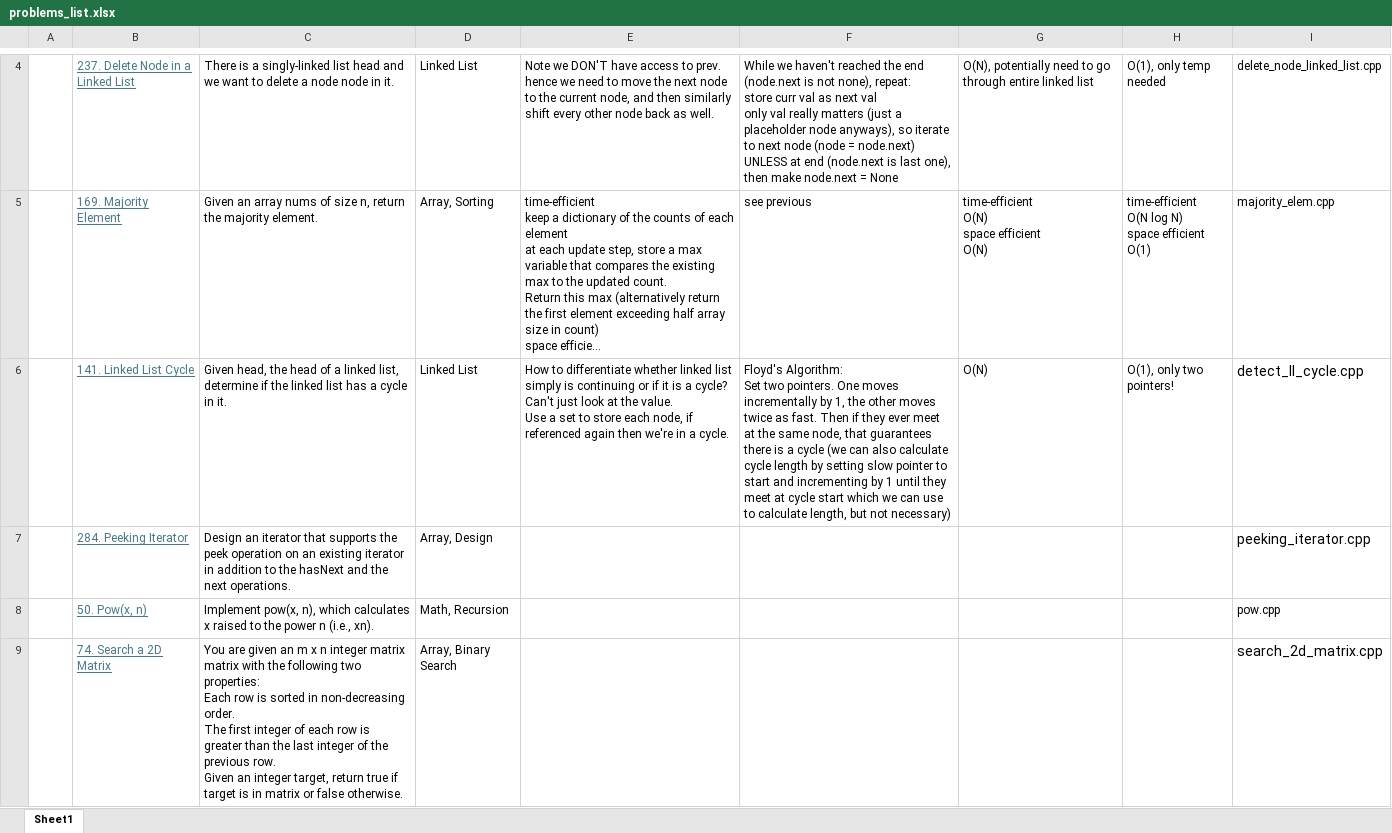
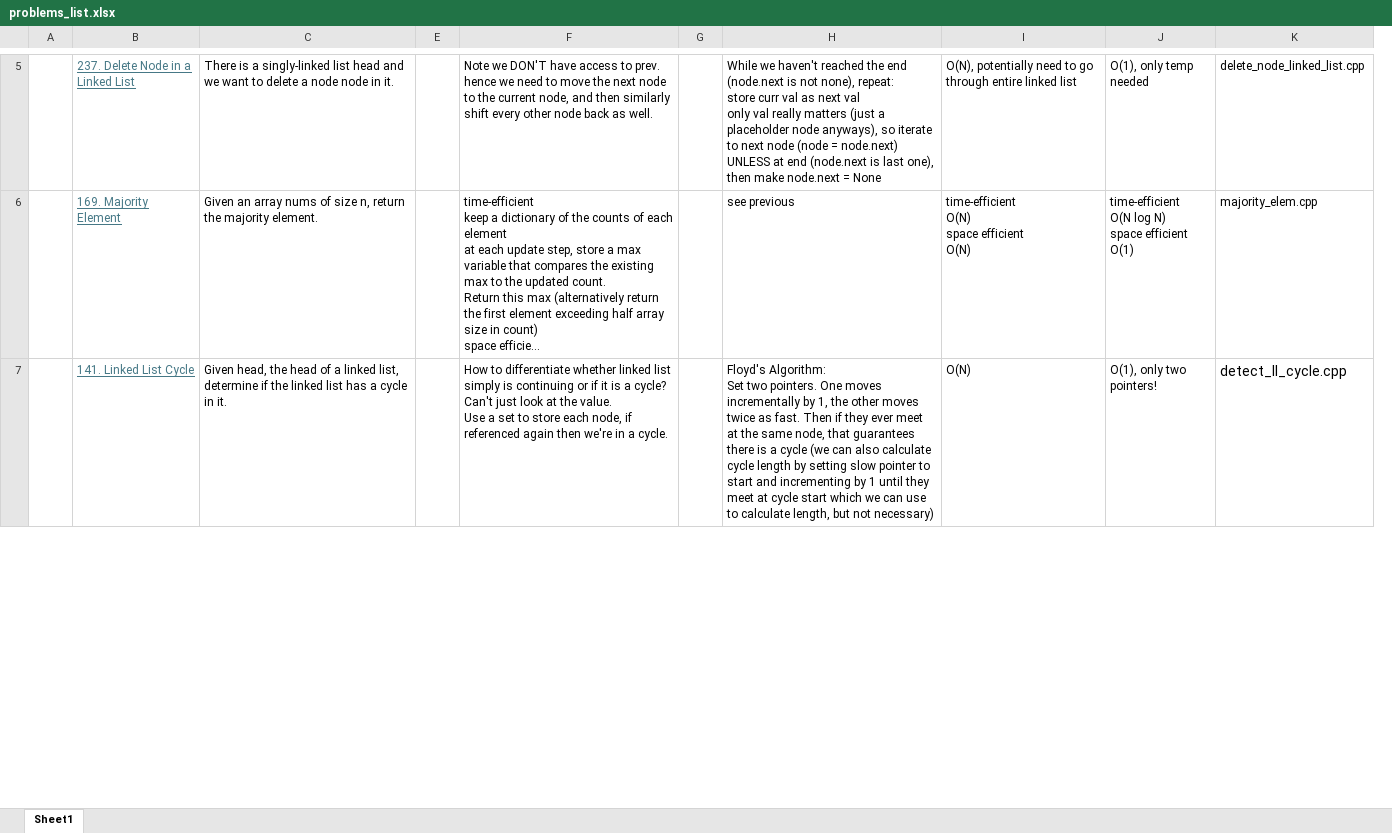
Before and after one commit to saakethmm/Interview-Prep, an Excel workbook: DSA/problems_list.xlsx, sheet Sheet1, drawn as a sheet; only a part is shown, gaps mark what is left out; long unchanged cells end in …; values as stored, in another font and other column widths than the file's, no borders; removed rows and columns are numbered as before the commit, all else as after; ↵ is a line break in a cell; the diff covers the shown part only; the diff names each change by its address in the sheet, - before the commit and + after, or states it on an @@ line.

```diff
--- a/DSA/problems_list.xlsx (sheet Sheet1)
+++ b/DSA/problems_list.xlsx (sheet Sheet1)
@@ column D hidden, rows 4-6: Linked List | Array, Sorting | Linked List @@
+column E, empty
+column G, empty
-row 7:  | 284. Peeking Iterator | Design an iterator that supports the peek operation on an existing iterator in addition to the hasNext and the next operations. | Array, Design |  |  |  |  | peeking_iterator.cpp
-row 8:  | 50. Pow(x, n) | Implement pow(x, n), which calculates x raised to the power n (i.e., xn). | Math, Recursion |  |  |  |  | pow.cpp
-row 9:  | 74. Search a 2D Matrix | You are given an m x n integer matrix matrix with the following two properties: ↵ Each row is sorted in non-decreasing order. ↵ The first integer of each row is greater than the last integer of the previous row. ↵ Given an integer target, return true if target is in matrix or false otherwise. | Array, Binary Search |  |  |  |  | search_2d_matrix.cpp
```
Also changed, not shown: 4 added rows and 1 edited cell elsewhere in this sheet, 2 other files.
